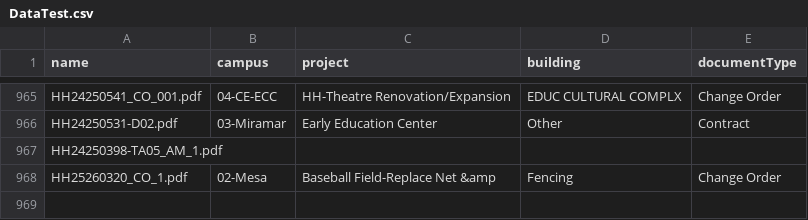
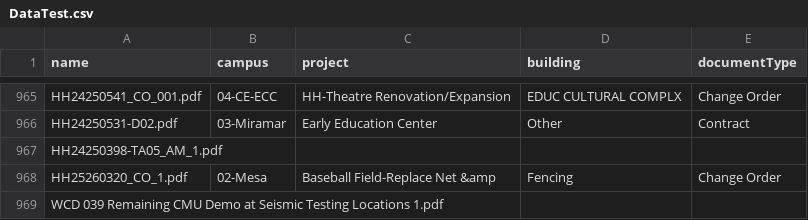
Before and after one commit to JohnTabler/DocumentRequester, a CSV file: DataTest.csv, drawn as a sheet; only a part is shown, gaps mark what is left out; the diff names each change by its address in the sheet, - before the commit and + after, or states it on an @@ line.

```diff
--- a/DataTest.csv
+++ b/DataTest.csv
+row 969: WCD 039 Remaining CMU Demo at Seismic Testing Locations 1.pdf
```
Also changed, not shown: 1 other file.
